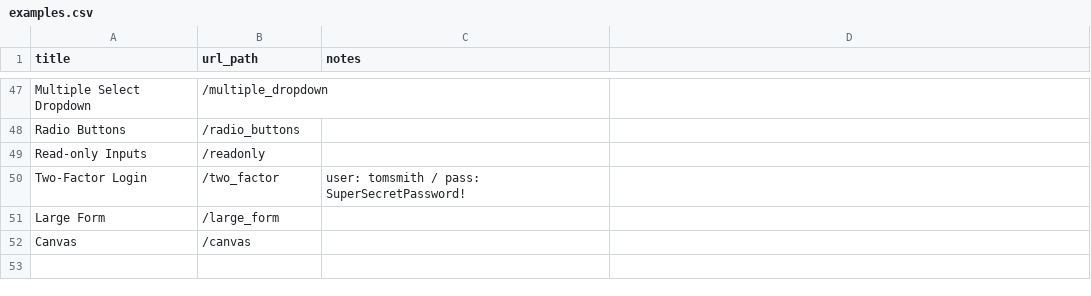
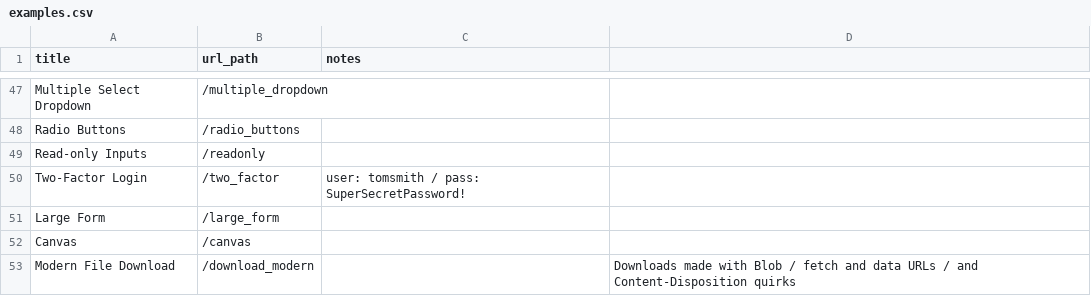
Before and after one commit to saucelabs/the-internet, a CSV file: examples.csv, drawn as a sheet; only a part is shown, gaps mark what is left out.

```diff
--- a/examples.csv
+++ b/examples.csv
@@ -52 +52,2 @@ Large Form,/large_form
 Canvas,/canvas
+Modern File Download,/download_modern,,Downloads made with Blob / fetch and data URLs / and Content-Disposition quirks
```
Also changed, not shown: 11 other files.
